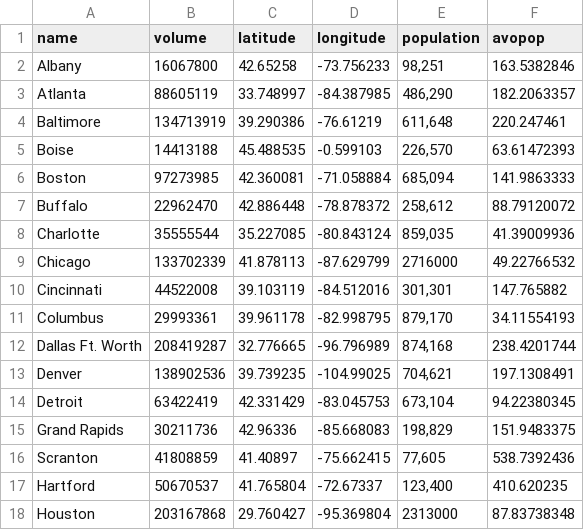
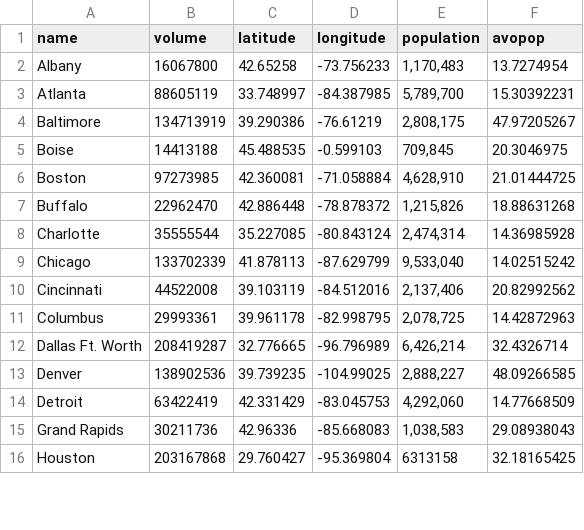
Before and after one commit to emluthi/avocado, a CSV file: avocado.csv, drawn as a sheet; only a part is shown; the diff covers the shown part only.

Commit message:
edited avocado per population

```diff
--- a/avocado.csv
+++ b/avocado.csv
@@ -1,18 +1,16 @@
 name,volume,latitude,longitude,population,avopop
-Albany,16067800,42.65258,-73.756233,"98,251",163.5382846
-Atlanta,88605119,33.748997,-84.387985,"486,290",182.2063357
-Baltimore,134713919,39.290386,-76.61219,"611,648",220.247461
-Boise,14413188,45.488535,-0.599103,"226,570",63.61472393
-Boston,97273985,42.360081,-71.058884,"685,094",141.9863333
-Buffalo,22962470,42.886448,-78.878372,"258,612",88.79120072
-Charlotte,35555544,35.227085,-80.843124,"859,035",41.39009936
-Chicago,133702339,41.878113,-87.629799,2716000,49.22766532
-Cincinnati,44522008,39.103119,-84.512016,"301,301",147.765882
-Columbus,29993361,39.961178,-82.998795,"879,170",34.11554193
-Dallas Ft. Worth,208419287,32.776665,-96.796989,"874,168",238.4201744
-Denver,138902536,39.739235,-104.99025,"704,621",197.1308491
-Detroit,63422419,42.331429,-83.045753,"673,104",94.22380345
-Grand Rapids,30211736,42.96336,-85.668083,"198,829",151.9483375
-Scranton,41808859,41.40897,-75.662415,"77,605",538.7392436
-Hartford,50670537,41.765804,-72.67337,"123,400",410.620235
-Houston,203167868,29.760427,-95.369804,2313000,87.83738348
+Albany,16067800,42.65258,-73.756233,"1,170,483",13.7274954
+Atlanta,88605119,33.748997,-84.387985,"5,789,700",15.30392231
+Baltimore,134713919,39.290386,-76.61219,"2,808,175",47.97205267
+Boise,14413188,45.488535,-0.599103,"709,845",20.3046975
+Boston,97273985,42.360081,-71.058884,"4,628,910",21.01444725
+Buffalo,22962470,42.886448,-78.878372,"1,215,826",18.88631268
+Charlotte,35555544,35.227085,-80.843124,"2,474,314",14.36985928
+Chicago,133702339,41.878113,-87.629799,"9,533,040",14.02515242
+Cincinnati,44522008,39.103119,-84.512016,"2,137,406",20.82992562
+Columbus,29993361,39.961178,-82.998795,"2,078,725",14.42872963
+Dallas Ft. Worth,208419287,32.776665,-96.796989,"6,426,214",32.4326714
+Denver,138902536,39.739235,-104.99025,"2,888,227",48.09266585
+Detroit,63422419,42.331429,-83.045753,"4,292,060",14.77668509
+Grand Rapids,30211736,42.96336,-85.668083,"1,038,583",29.08938043
+Houston,203167868,29.760427,-95.369804,6313158,32.18165425
```
Also changed, not shown: 2 removed rows and 46 edited cells elsewhere in this file.
